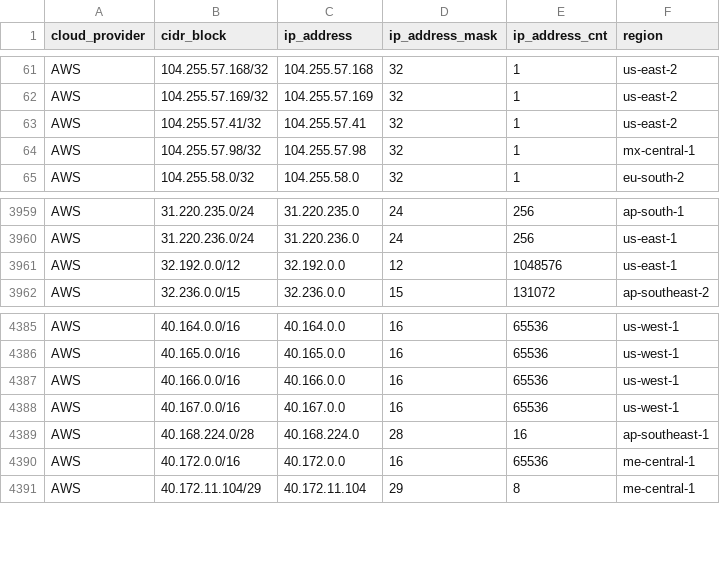
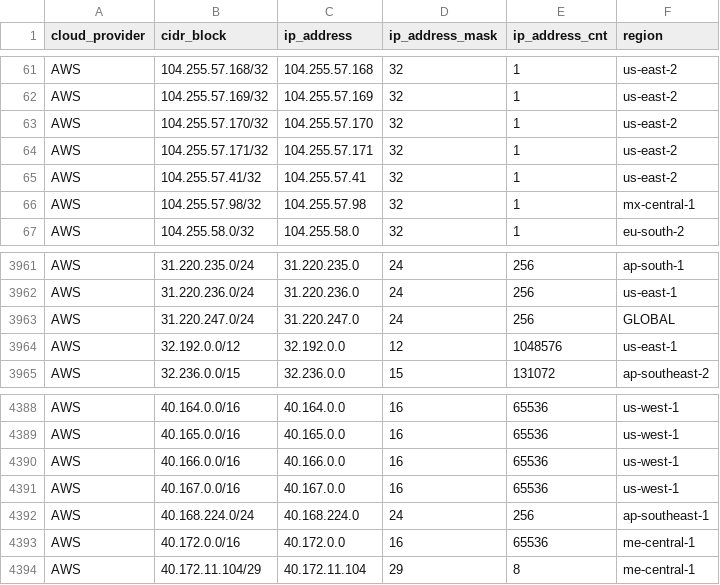
Before and after one commit to tobilg/public-cloud-provider-ip-ranges, a CSV file: data/providers/aws.csv, drawn as a sheet; only a part is shown, gaps mark what is left out.

```diff
--- a/data/providers/aws.csv
+++ b/data/providers/aws.csv
@@ -62,2 +62,4 @@ AWS,104.255.57.168/32,104.255.57.168,32,1,us-east-2
 AWS,104.255.57.169/32,104.255.57.169,32,1,us-east-2
+AWS,104.255.57.170/32,104.255.57.170,32,1,us-east-2
+AWS,104.255.57.171/32,104.255.57.171,32,1,us-east-2
 AWS,104.255.57.41/32,104.255.57.41,32,1,us-east-2
@@ -3960,2 +3962,3 @@ AWS,31.220.235.0/24,31.220.235.0,24,256,ap-south-1
 AWS,31.220.236.0/24,31.220.236.0,24,256,us-east-1
+AWS,31.220.247.0/24,31.220.247.0,24,256,GLOBAL
 AWS,32.192.0.0/12,32.192.0.0,12,1048576,us-east-1
@@ -4388,3 +4391,3 @@ AWS,40.166.0.0/16,40.166.0.0,16,65536,us-west-1
 AWS,40.167.0.0/16,40.167.0.0,16,65536,us-west-1
-AWS,40.168.224.0/28,40.168.224.0,28,16,ap-southeast-1
+AWS,40.168.224.0/24,40.168.224.0,24,256,ap-southeast-1
 AWS,40.172.0.0/16,40.172.0.0,16,65536,me-central-1
```
Also changed, not shown: data/providers/oracle.csv, 8 other files.
